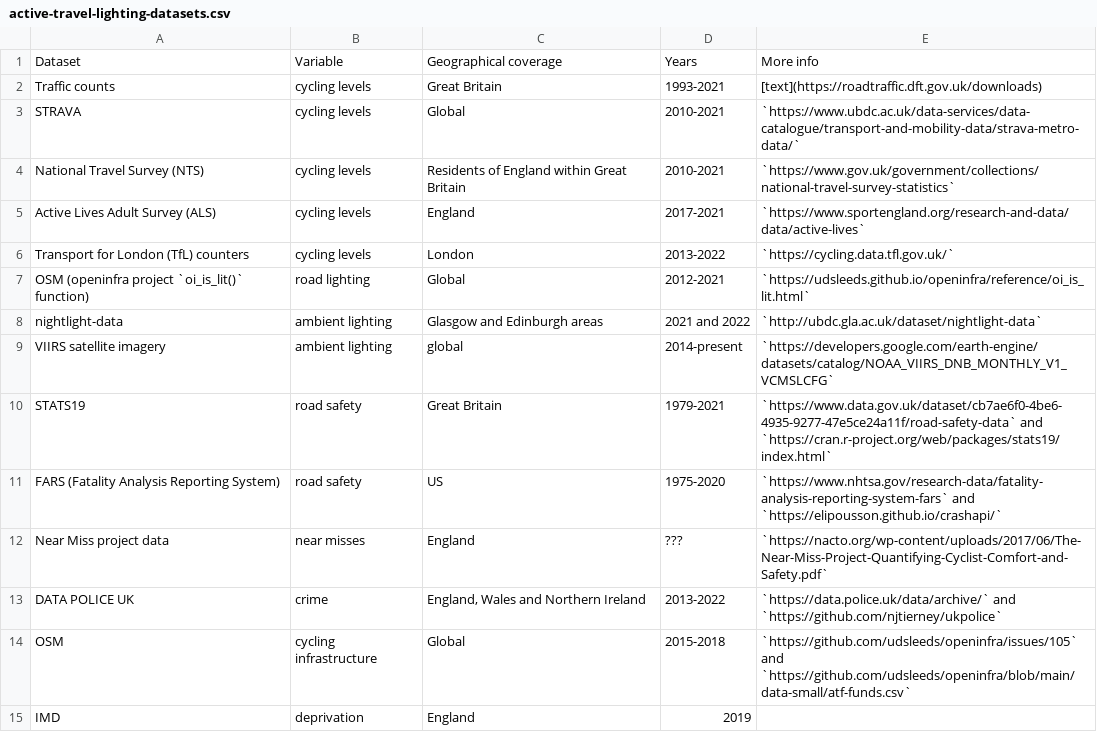
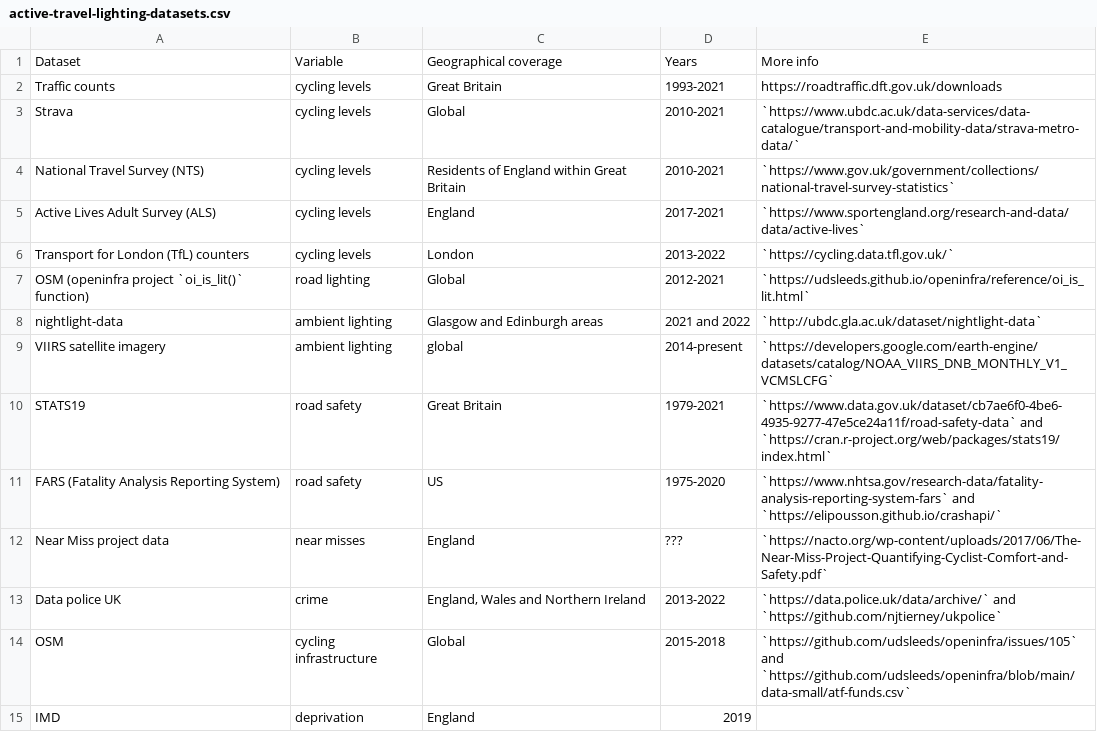
Before and after one commit to saturnlighting/data-overview, a CSV file: active-travel-lighting-datasets.csv, drawn as a sheet.

```diff
--- a/active-travel-lighting-datasets.csv
+++ b/active-travel-lighting-datasets.csv
@@ -1,4 +1,4 @@
 Dataset,Variable,Geographical coverage,Years, More info
-Traffic counts,cycling levels,Great Britain,1993-2021,[text](https://roadtraffic.dft.gov.uk/downloads)
-STRAVA,cycling levels,Global,2010-2021,`https://www.ubdc.ac.uk/data-services/data-catalogue/transport-and-mobility-data/strava-metro-data/`
+Traffic counts,cycling levels,Great Britain,1993-2021,https://roadtraffic.dft.gov.uk/downloads
+Strava,cycling levels,Global,2010-2021,`https://www.ubdc.ac.uk/data-services/data-catalogue/transport-and-mobility-data/strava-metro-data/`
 National Travel Survey (NTS),cycling levels,Residents of England within Great Britain,2010-2021,`https://www.gov.uk/government/collections/national-travel-survey-statistics`
@@ -12,3 +12,3 @@ FARS (Fatality Analysis Reporting System),road safety,US,1975-2020,`https://www.
 Near Miss project data,near misses,England,???,`https://nacto.org/wp-content/uploads/2017/06/The-Near-Miss-Project-Quantifying-Cyclist-Comfort-and-Safety.pdf`
-DATA POLICE UK,crime,"England, Wales and Northern Ireland",2013-2022,`https://data.police.uk/data/archive/` and `https://github.com/njtierney/ukpolice`
+Data police UK,crime,"England, Wales and Northern Ireland",2013-2022,`https://data.police.uk/data/archive/` and `https://github.com/njtierney/ukpolice`
 OSM,cycling infrastructure,Global,2015-2018,`https://github.com/udsleeds/openinfra/issues/105` and `https://github.com/udsleeds/openinfra/blob/main/data-small/atf-funds.csv`
```
Also changed, not shown: 2 other files.
